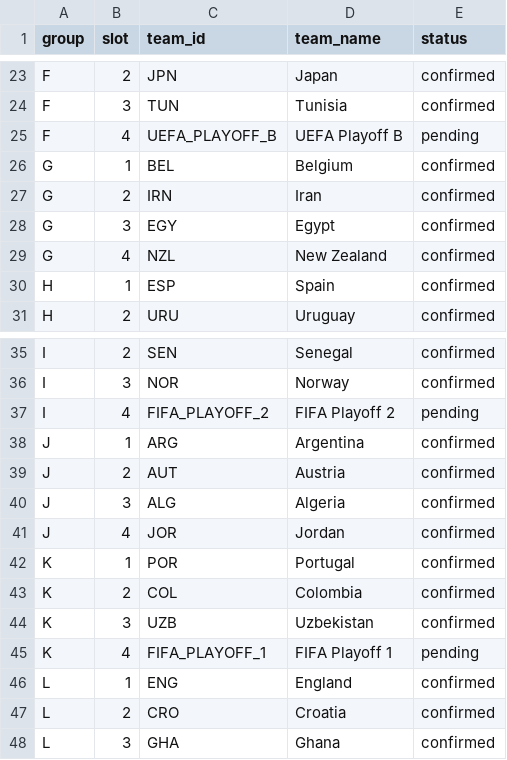
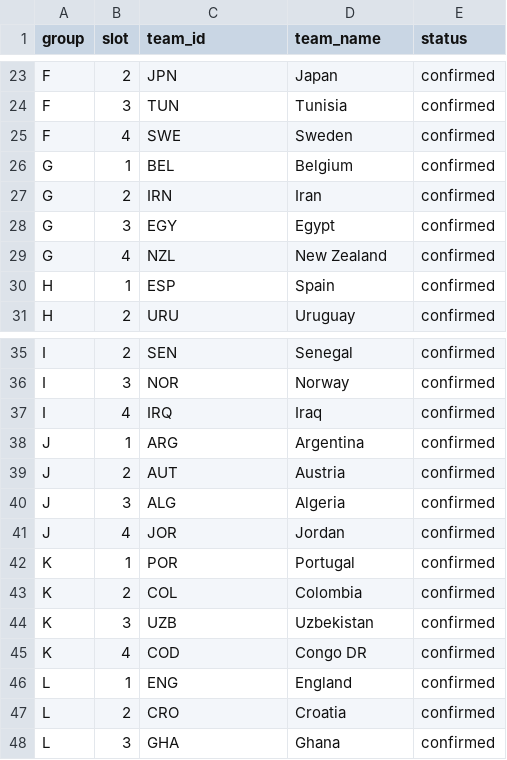
Before and after one commit to chenjianyong000916-ctrl/worldcup-data-site-public, a CSV file: data/groups.csv, drawn as a sheet; only a part is shown, gaps mark what is left out.

```diff
--- a/data/groups.csv
+++ b/data/groups.csv
@@ -24,3 +24,3 @@ F,2,JPN,Japan,confirmed
 F,3,TUN,Tunisia,confirmed
-F,4,UEFA_PLAYOFF_B,UEFA Playoff B,pending
+F,4,SWE,Sweden,confirmed
 G,1,BEL,Belgium,confirmed
@@ -36,3 +36,3 @@ I,2,SEN,Senegal,confirmed
 I,3,NOR,Norway,confirmed
-I,4,FIFA_PLAYOFF_2,FIFA Playoff 2,pending
+I,4,IRQ,Iraq,confirmed
 J,1,ARG,Argentina,confirmed
@@ -44,3 +44,3 @@ K,2,COL,Colombia,confirmed
 K,3,UZB,Uzbekistan,confirmed
-K,4,FIFA_PLAYOFF_1,FIFA Playoff 1,pending
+K,4,COD,Congo DR,confirmed
 L,1,ENG,England,confirmed
```
Also changed, not shown: data/matches.csv, data/team_recent_matches.csv, 27 other files.
